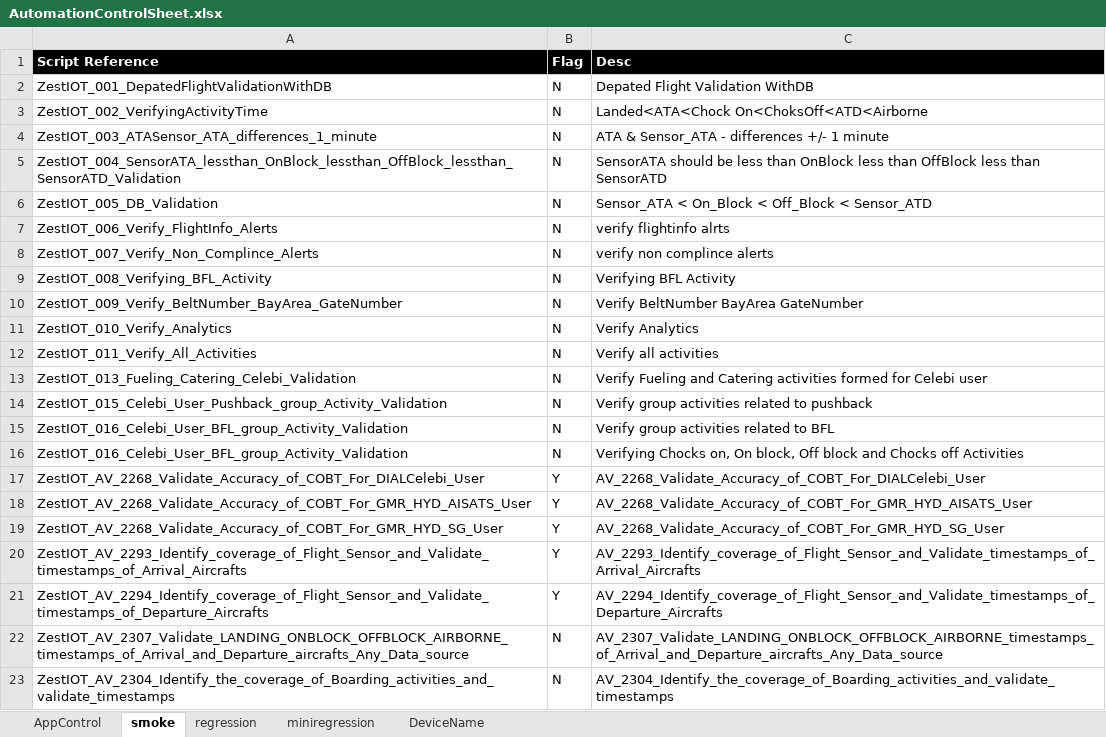
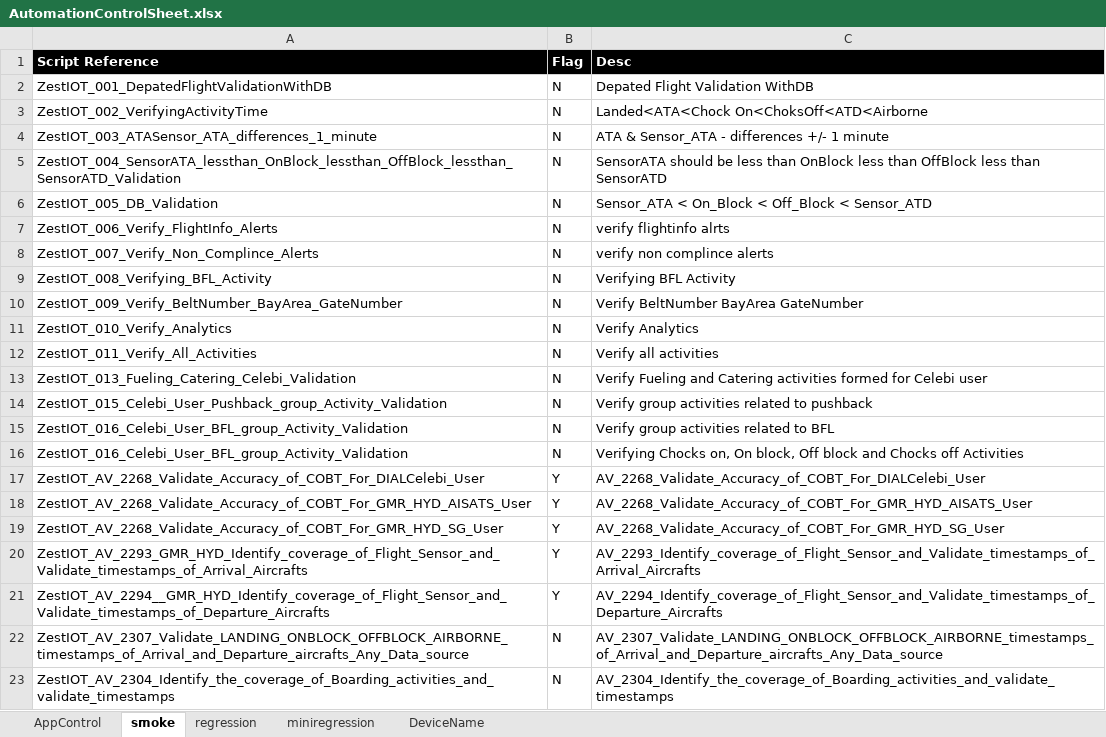
Before and after one commit to Suryakiranreddy/Zestiot, an Excel workbook: target/test-classes/ExcelFiles/AutomationControlSheet.xlsx, sheet smoke, drawn as a sheet; values as stored, in another font and other column widths than the file's, no borders; the diff names each change by its address in the sheet, - before the commit and + after, or states it on an @@ line.

Commit message:
control sheet updated

```diff
--- a/target/test-classes/ExcelFiles/AutomationControlSheet.xlsx (sheet smoke)
+++ b/target/test-classes/ExcelFiles/AutomationControlSheet.xlsx (sheet smoke)
-A20 (Script Reference): ZestIOT_AV_2293_Identify_coverage_of_Flight_Sensor_and_Validate_timestamps_of_Arrival_Aircrafts
+A20 (Script Reference): ZestIOT_AV_2293_GMR_HYD_Identify_coverage_of_Flight_Sensor_and_Validate_timestamps_of_Arrival_Aircrafts
-A21 (Script Reference): ZestIOT_AV_2294_Identify_coverage_of_Flight_Sensor_and_Validate_timestamps_of_Departure_Aircrafts
+A21 (Script Reference): ZestIOT_AV_2294__GMR_HYD_Identify_coverage_of_Flight_Sensor_and_Validate_timestamps_of_Departure_Aircrafts
```
Also changed, not shown: 3 other files.
